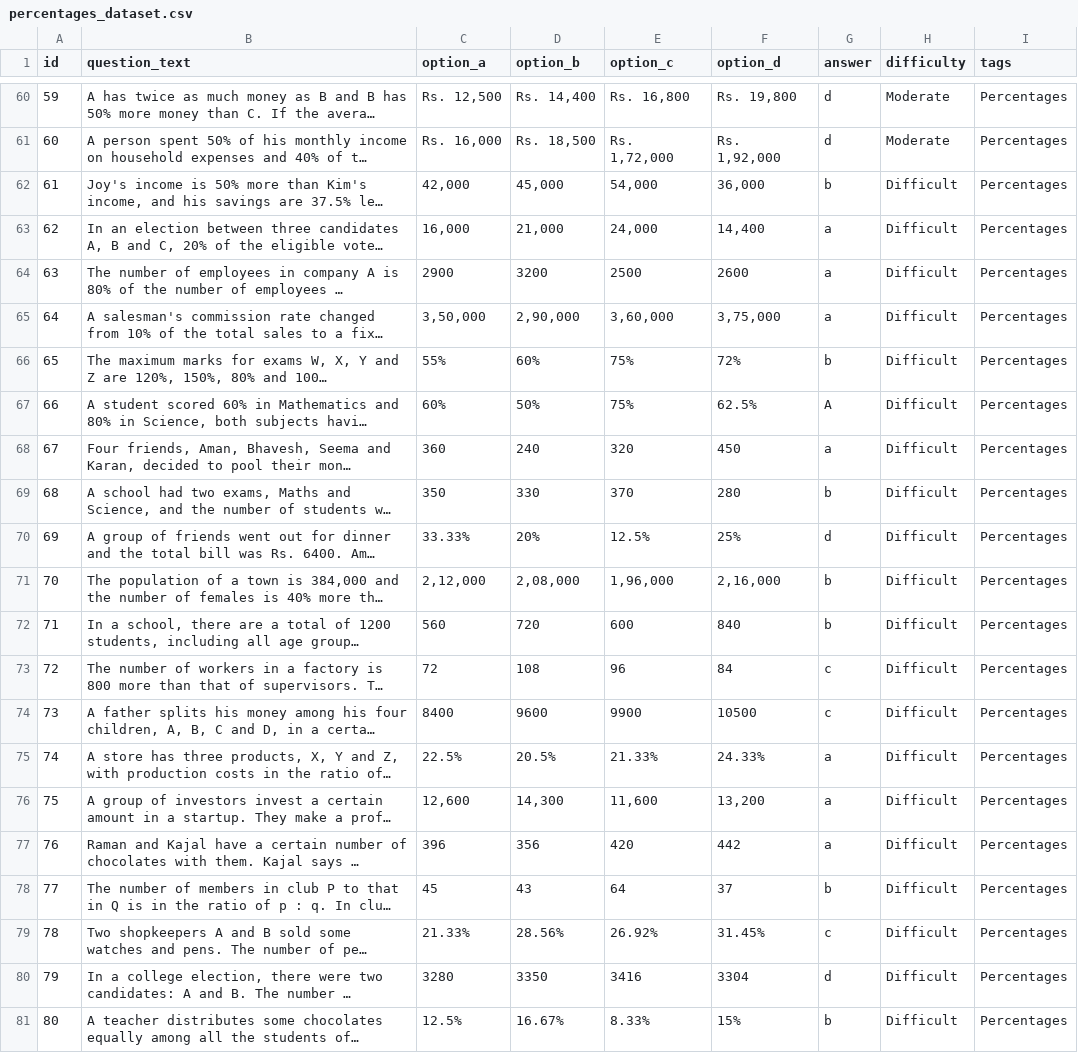
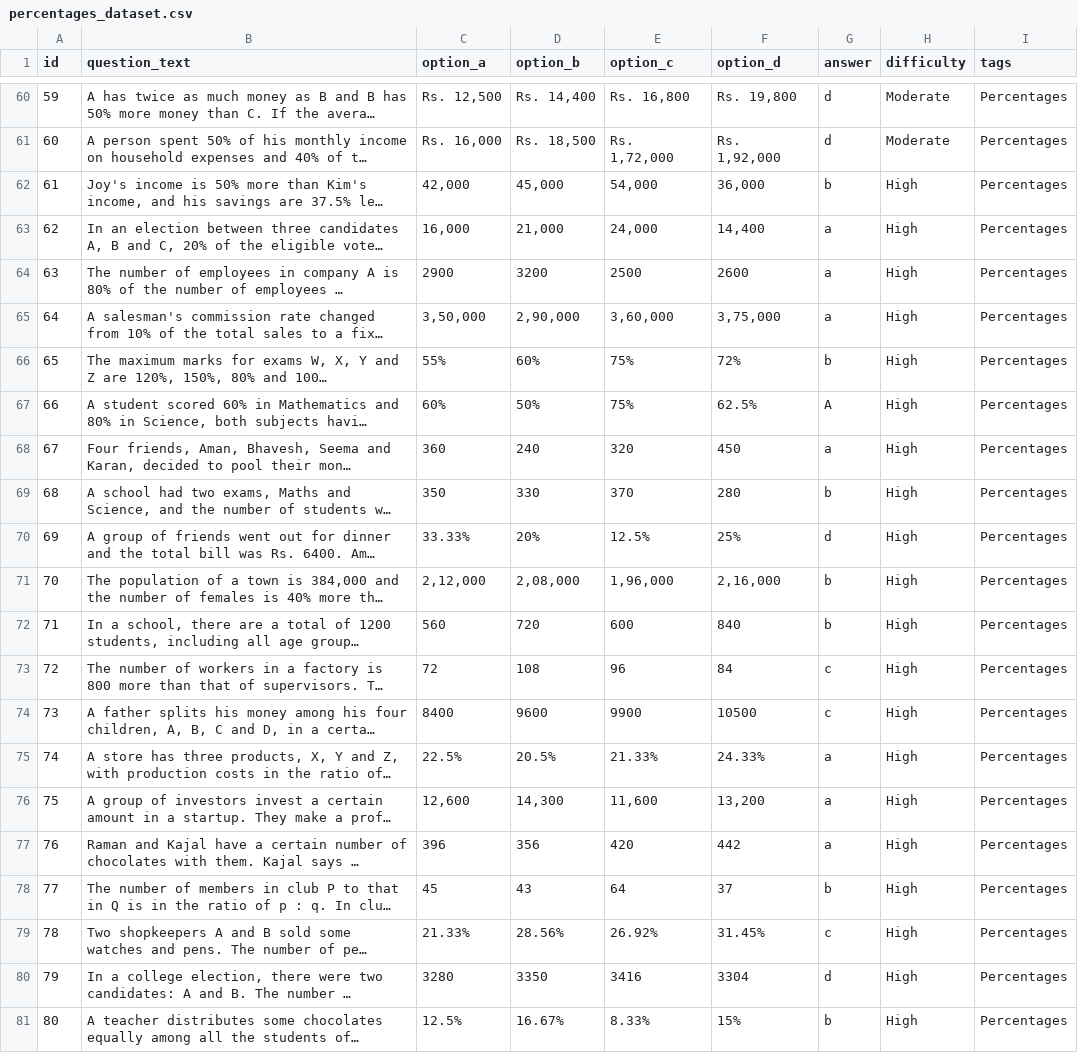
Before and after one commit to Harshit1234G/NeuroLearn, a CSV file: db/percentages_dataset.csv, drawn as a sheet; only a part is shown, gaps mark what is left out; long unchanged cells end in …; the diff names each change by its address in the sheet, - before the commit and + after, or states it on an @@ line.

Commit message:
updated csv: Difficult -> High

```diff
--- a/db/percentages_dataset.csv
+++ b/db/percentages_dataset.csv
-H62:H81 (difficulty): Difficult
+H62:H81 (difficulty): High
```
